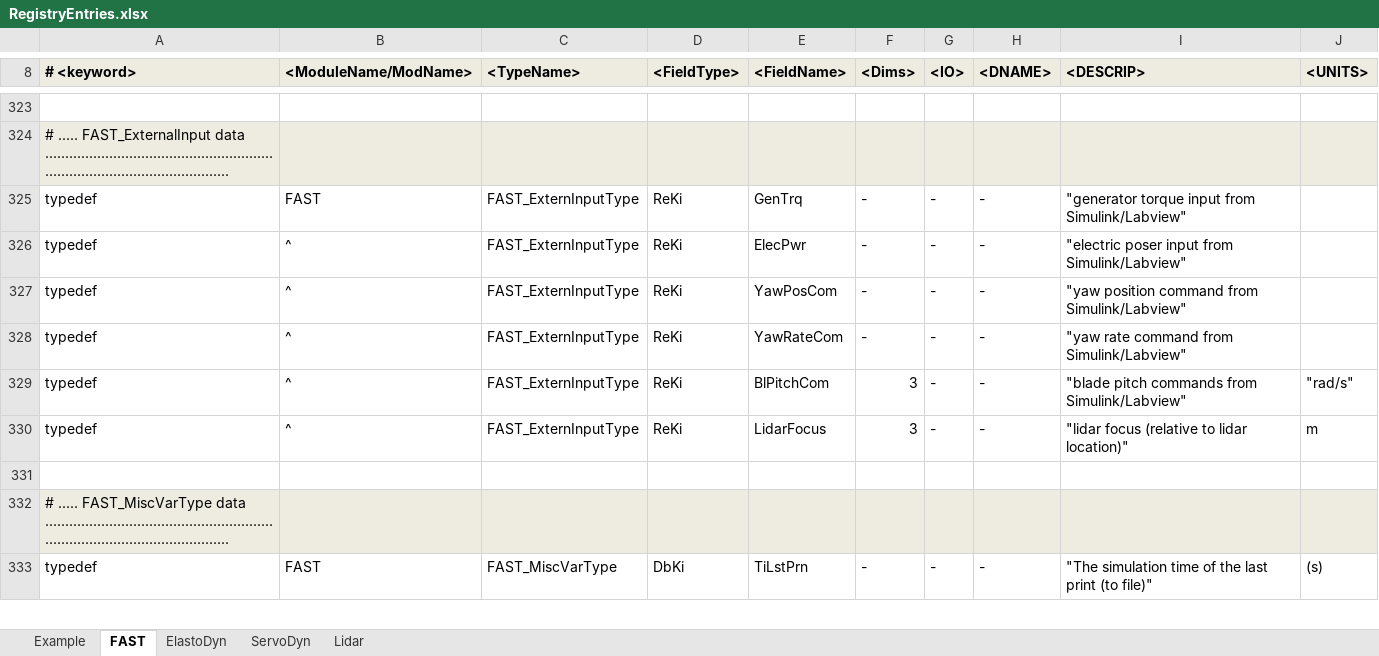
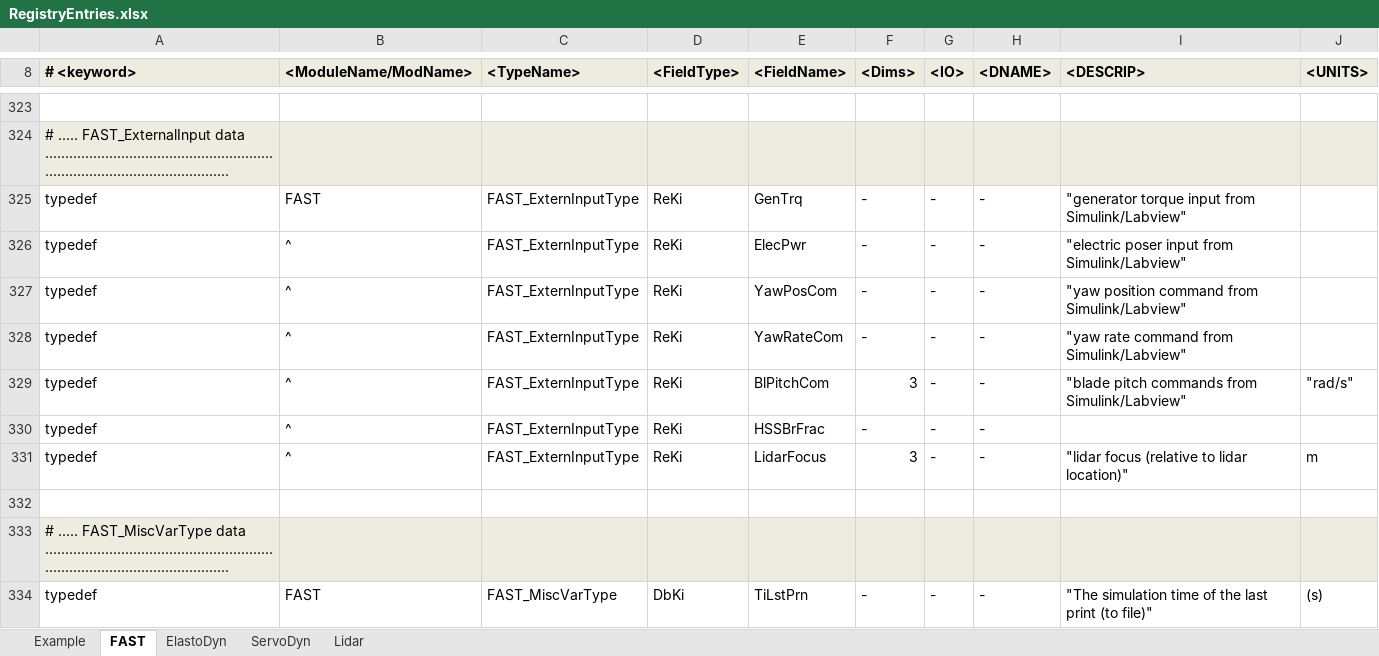
Before and after one commit to old-NWTC/FAST, an Excel workbook: Source/RegistryEntries.xlsx, sheet FAST, drawn as a sheet; only a part is shown, gaps mark what is left out; values as stored, in another font and other column widths than the file's, no borders; conditional formats not drawn; the diff names each change by its address in the sheet, - before the commit and + after, or states it on an @@ line.

Commit message:
+ added HSS brake to Simulink INTERFACE + updated Simulink documentation and added some more error checking/fix of memory leaks in SFunc (entire CertTest runs in Simulink OpenModel) + updated dependencies
git-svn-id: https://windsvn2.nrel.gov/FAST/branches/BJonkman@928 10acb478-4768-415a-8850-bacdb5912d4d

```diff
--- a/Source/RegistryEntries.xlsx (sheet FAST)
+++ b/Source/RegistryEntries.xlsx (sheet FAST)
+row 330: typedef | ^ | FAST_ExternInputType | ReKi | HSSBrFrac | - | - | -
```
Also changed, not shown: sheet ServoDyn, OutListParameters.xlsx, 53 other files.
